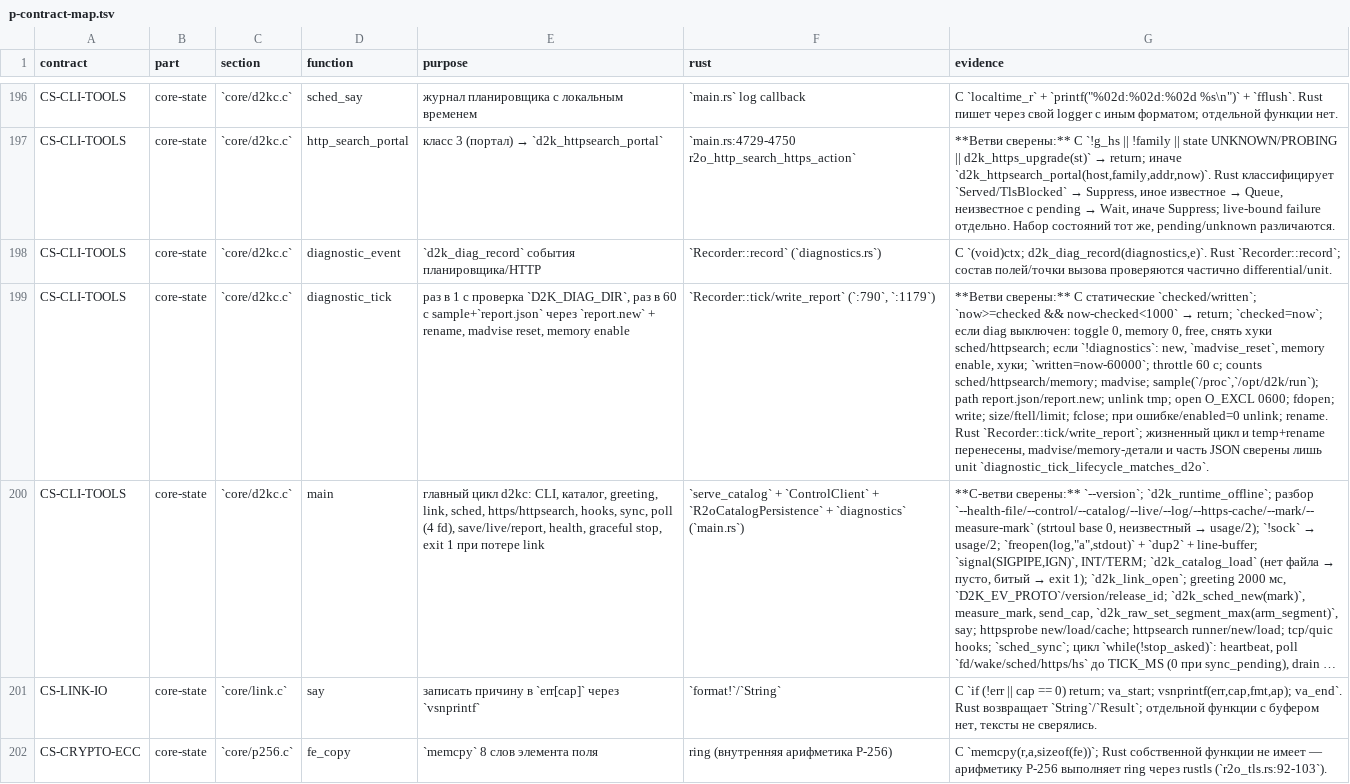
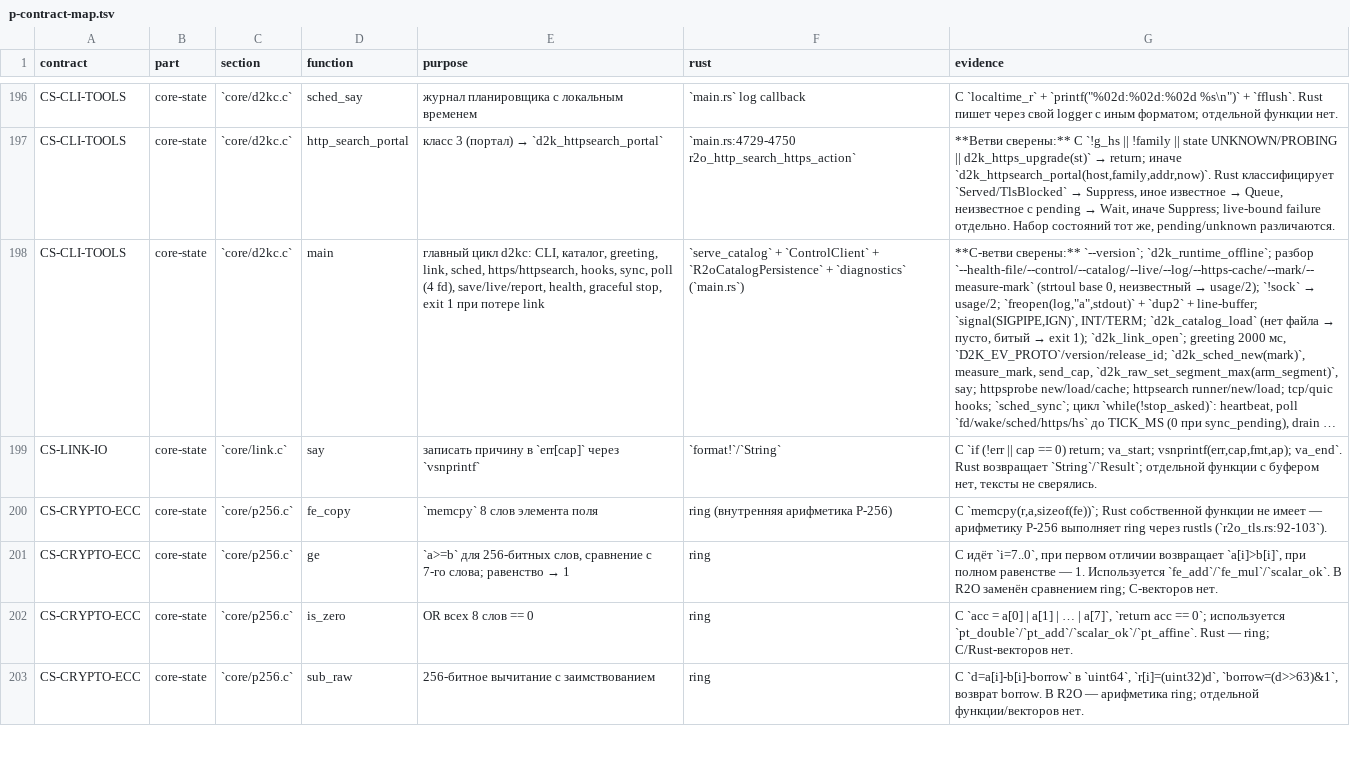
Before and after one commit to t0fox/r2o, a TSV file: docs/behavior-contracts/p-contract-map.tsv, drawn as a sheet; only a part is shown, gaps mark what is left out; the shorter side is filled out with more unchanged rows; long unchanged cells end in …; the diff names each change by its address in the sheet, - before the commit and + after, or states it on an @@ line.

Commit message:
audit: diagnostic_event и diagnostic_tick подтверждены differential
`scripts/r2o-diagnostics-differential.sh` PASS целиком:

- `diagnostics_id_and_counts_match_d2o` — events[0] без wall-clock `at`
  и счётчики snapshots/http;
- HTTP diagnostic event;
- scheduler report ID/trigger, queue-full, elapsed/queue/probe units;
- voice probe-clear и voice fallback;
- `diagnostic_tick_lifecycle_matches_d2o` — disabled start, первый тик
  через 1 с, подавление 0.5 с, sample через 60 с, снятие enabled
  с удалением report.json/report.new.

Строки diagnostic_event и diagnostic_tick переведены в E*.
Ограничения: не все точки вызова событий и не все madvise/memory-детали
тика покрыты; C-стенд подменяет sched/httpsearch hooks.

Заодно починен сам differential: донорский `make test_httpsearch`
линкует plan_parse/plan_apply и с `libd2k_udp.a` падает duplicate
symbol. Теперь собираются только нужные объекты, без линковки тестового
бинарника донора.

CS-CLI-TOOLS: 6 P -> 4 P; общий счёт аудита —
E 1575 / P 407 -> E 1577 / P 405.

Проверено:
- r2o-diagnostics-differential.sh PASS;
- CARGO_BUILD_WARNINGS=deny cargo check -p r2o-controller --all-targets PASS;
- cargo fmt --check PASS;
- shellcheck -S warning изменённого скрипта PASS.

```diff
--- a/docs/behavior-contracts/p-contract-map.tsv
+++ b/docs/behavior-contracts/p-contract-map.tsv
-row 198: CS-CLI-TOOLS | core-state | `core/d2kc.c` | diagnostic_event | `d2k_diag_record` события планировщика/HTTP | `Recorder::record` (`diagnostics.rs`) | C `(void)ctx; d2k_diag_record(diagnostics,e)`. Rust `Recorder::record`; состав полей/точки вызова проверяются частично differential/unit.
-row 199: CS-CLI-TOOLS | core-state | `core/d2kc.c` | diagnostic_tick | раз в 1 с проверка `D2K_DIAG_DIR`, раз в 60 с sample+`report.json` через `report.new` + rename, madvise reset, memory enable | `Recorder::tick/write_report` (`:790`, `:1179`) | **Ветви сверены:** C статические `checked/written`; `now>=checked && now-checked<1000` → return; `checked=now`; если diag выключен: toggle 0, memory 0, free, снять хуки sched/httpsearch; если `!diagnostics`: new, `madvise_reset`, memory enable, хуки; `written=now-60000`; throttle 60 с; counts sched/httpsearch/memory; madvise; sample(`/proc`,`/opt/d2k/run`); path report.json/report.new; unlink tmp; open O_EXCL 0600; fdopen; write; size/ftell/limit; fclose; при ошибке/enabled=0 unlink; rename. Rust `Recorder::tick/write_report`; жизненный цикл и temp+rename перенесены, madvise/memory-детали и часть JSON сверены лишь unit `diagnostic_tick_lifecycle_matches_d2o`.
```
Also changed, not shown: 6 other files.
